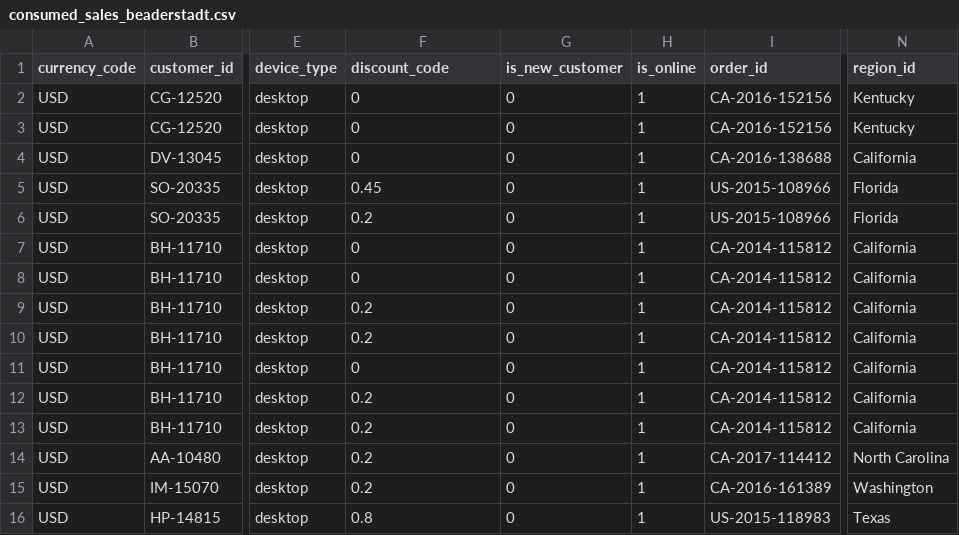
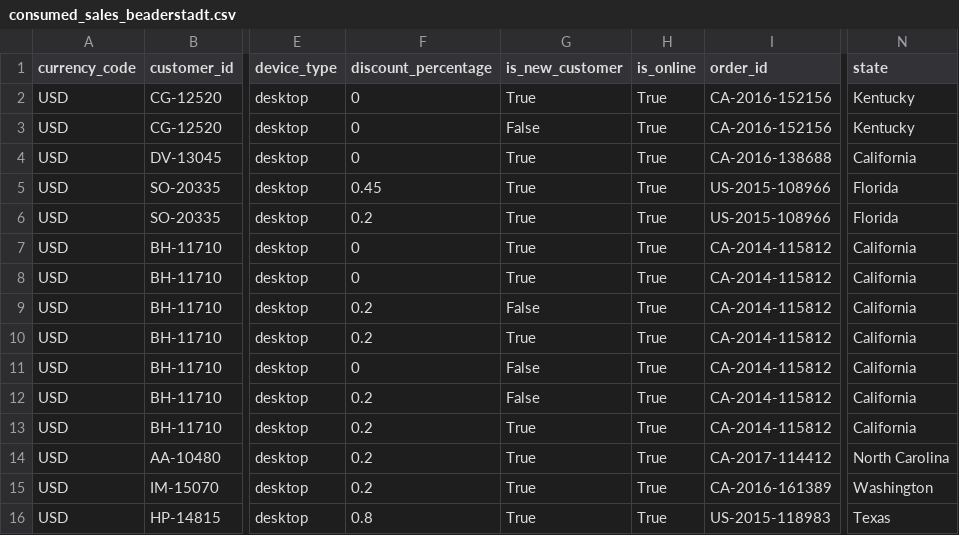
Before and after one commit to abeaderstadt/streaming-02-kafka, a CSV file: data/output/consumed_sales_beaderstadt.csv, drawn as a sheet; only a part is shown, gaps mark what is left out; the diff names each change by its address in the sheet, - before the commit and + after, or states it on an @@ line.

Commit message:
run modified consumer with new dataset

```diff
--- a/data/output/consumed_sales_beaderstadt.csv
+++ b/data/output/consumed_sales_beaderstadt.csv
-F1: discount_code
+F1: discount_percentage
-N1: region_id
+N1: state
-G2 (is_new_customer): 0
+G2 (is_new_customer): True
-H2:H16 (is_online): 1
+H2:H16 (is_online): True
-G3 (is_new_customer): 0
+G3 (is_new_customer): False
-G4:G8 (is_new_customer): 0
+G4:G8 (is_new_customer): True
-G9 (is_new_customer): 0
+G9 (is_new_customer): False
-G10 (is_new_customer): 0
+G10 (is_new_customer): True
-G11:G12 (is_new_customer): 0
+G11:G12 (is_new_customer): False
-G13:G16 (is_new_customer): 0
+G13:G16 (is_new_customer): True
```
Also changed, not shown: 2 other files.
